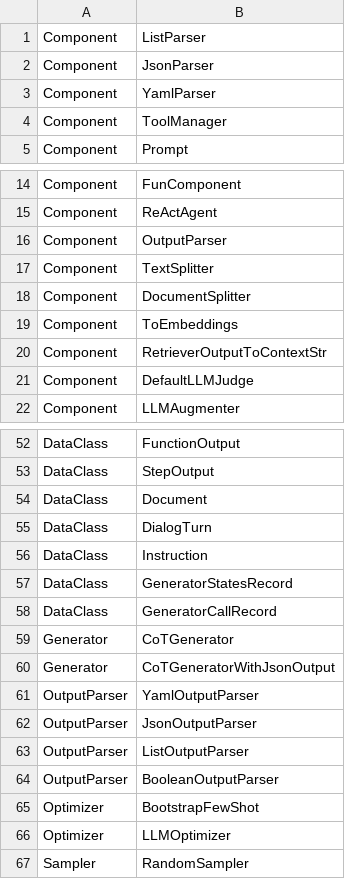
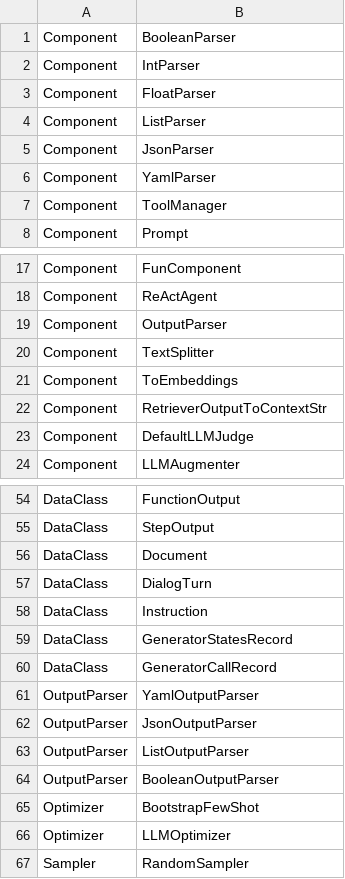
Before and after one commit to SylphAI-Inc/AdalFlow, a CSV file: class_hierarchy_edges.csv, drawn as a sheet; only a part is shown, gaps mark what is left out; removed rows and columns are numbered as before the commit, all else as after; the diff names each change by its address in the sheet, - before the commit and + after, or states it on an @@ line.

```diff
--- a/class_hierarchy_edges.csv
+++ b/class_hierarchy_edges.csv
+row 1: Component | BooleanParser
+row 2: Component | IntParser
+row 3: Component | FloatParser
-row 18: Component | DocumentSplitter
-row 59: Generator | CoTGenerator
-row 60: Generator | CoTGeneratorWithJsonOutput
```
Also changed, not shown: 6 other files.
